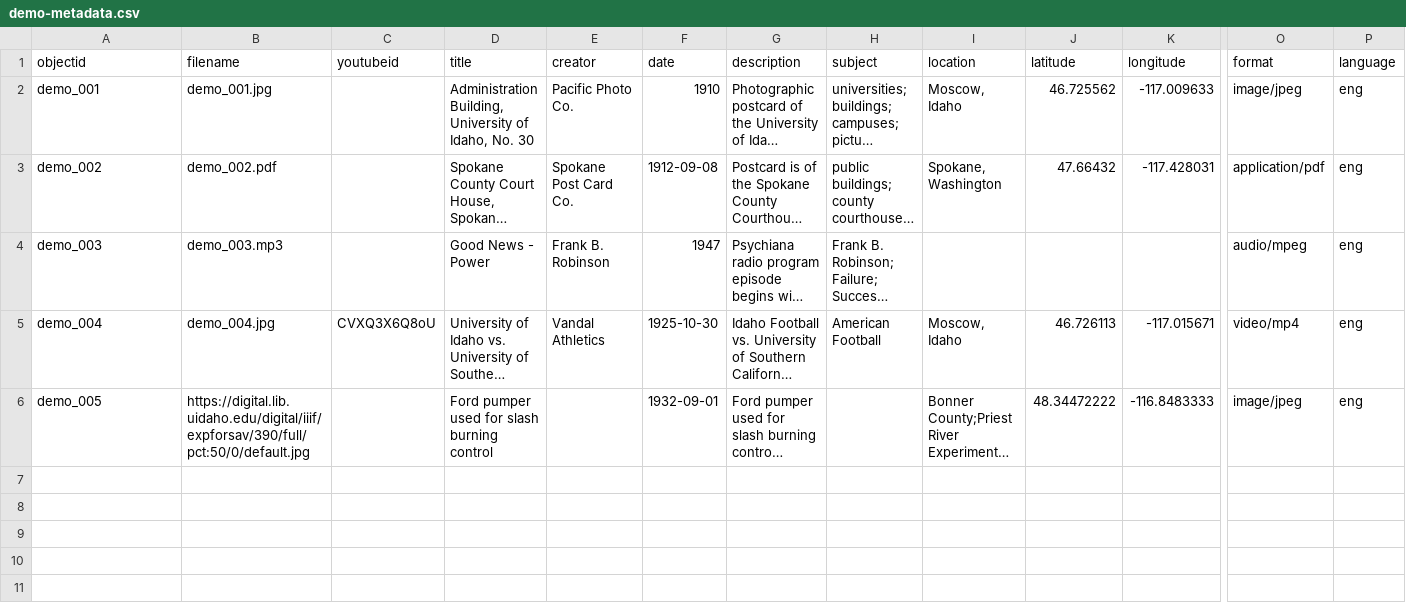
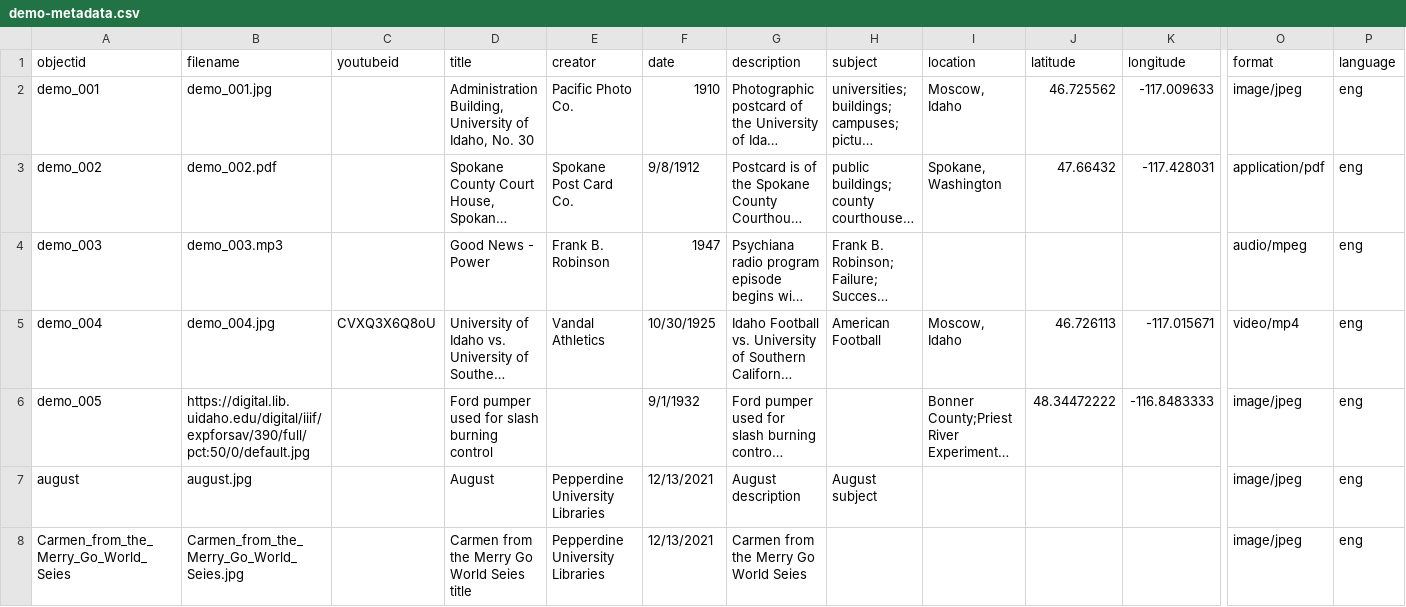
Before and after one commit to graceganye/collectionbuilder-test, a CSV file: _data/demo-metadata.csv, drawn as a sheet; only a part is shown, gaps mark what is left out; long unchanged cells end in …; rows hold the shown columns only; the diff names each change by its address in the sheet, - before the commit and + after, or states it on an @@ line.

Commit message:
Updated demo-metadata

```diff
--- a/_data/demo-metadata.csv
+++ b/_data/demo-metadata.csv
-F3 (date): 1912-09-08
+F3 (date): 9/8/1912
-F5 (date): 1925-10-30
+F5 (date): 10/30/1925
-F6 (date): 1932-09-01
+F6 (date): 9/1/1932
+row 7: august | august.jpg |  | August | Pepperdine University Libraries | 12/13/2021 | August description | August subject |  |  |  | image/jpeg | eng
+row 8: Carmen_from_the_Merry_Go_World_Seies | Carmen_from_the_Merry_Go_World_Seies.jpg |  | Carmen from the Merry Go World Seies title | Pepperdine University Libraries | 12/13/2021 | Carmen from the Merry Go World Seies |  |  |  |  | image/jpeg | eng
```
